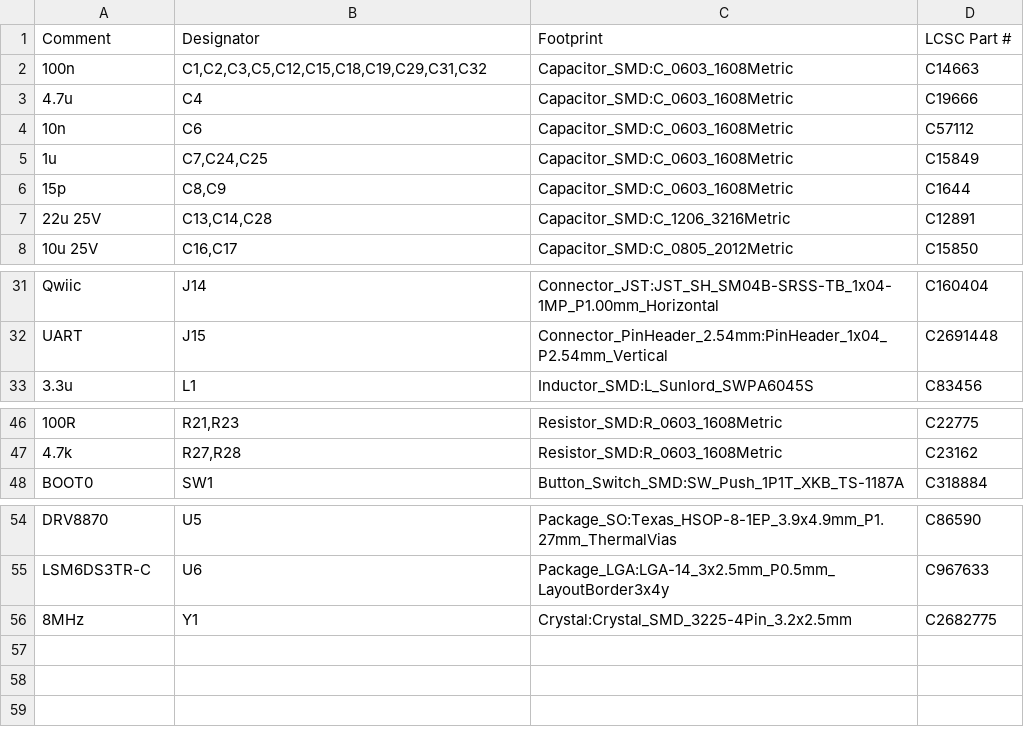
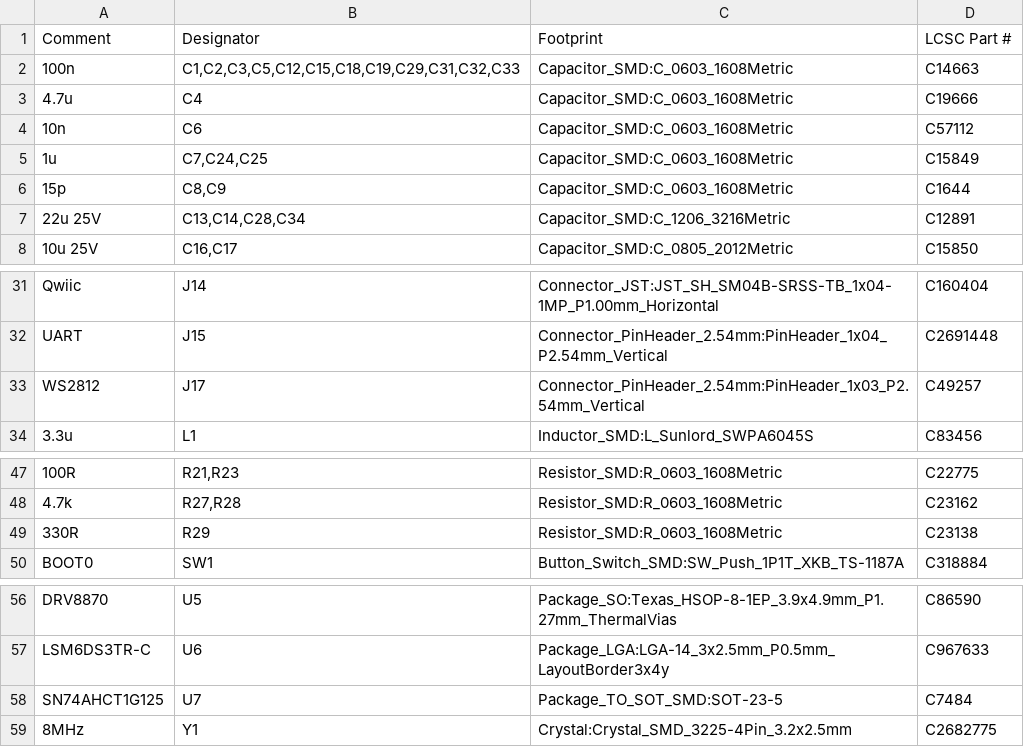
Before and after one commit to CagriCatik/STM32-HW-Design-with-KiCAD, a CSV file: stm32_prototype/production/rev-c/stm32_prototype_rev-c_bom.csv, drawn as a sheet; only a part is shown, gaps mark what is left out.

```diff
--- a/stm32_prototype/production/rev-c/stm32_prototype_rev-c_bom.csv
+++ b/stm32_prototype/production/rev-c/stm32_prototype_rev-c_bom.csv
@@ -1,3 +1,3 @@
 "Comment","Designator","Footprint","LCSC Part #"
-"100n","C1,C2,C3,C5,C12,C15,C18,C19,C29,C31,C32","Capacitor_SMD:C_0603_1608Metric","C14663"
+"100n","C1,C2,C3,C5,C12,C15,C18,C19,C29,C31,C32,C33","Capacitor_SMD:C_0603_1608Metric","C14663"
 "4.7u","C4","Capacitor_SMD:C_0603_1608Metric","C19666"
@@ -6,3 +6,3 @@
 "15p","C8,C9","Capacitor_SMD:C_0603_1608Metric","C1644"
-"22u 25V","C13,C14,C28","Capacitor_SMD:C_1206_3216Metric","C12891"
+"22u 25V","C13,C14,C28,C34","Capacitor_SMD:C_1206_3216Metric","C12891"
 "10u 25V","C16,C17","Capacitor_SMD:C_0805_2012Metric","C15850"
@@ -32,2 +32,3 @@
 "UART","J15","Connector_PinHeader_2.54mm:PinHeader_1x04_P2.54mm_Vertical","C2691448"
+"WS2812","J17","Connector_PinHeader_2.54mm:PinHeader_1x03_P2.54mm_Vertical","C49257"
 "3.3u","L1","Inductor_SMD:L_Sunlord_SWPA6045S","C83456"
@@ -47,2 +48,3 @@
 "4.7k","R27,R28","Resistor_SMD:R_0603_1608Metric","C23162"
+"330R","R29","Resistor_SMD:R_0603_1608Metric","C23138"
 "BOOT0","SW1","Button_Switch_SMD:SW_Push_1P1T_XKB_TS-1187A","C318884"
@@ -55,2 +57,3 @@
 "LSM6DS3TR-C","U6","Package_LGA:LGA-14_3x2.5mm_P0.5mm_LayoutBorder3x4y","C967633"
+"SN74AHCT1G125","U7","Package_TO_SOT_SMD:SOT-23-5","C7484"
 "8MHz","Y1","Crystal:Crystal_SMD_3225-4Pin_3.2x2.5mm","C2682775"
```
Also changed, not shown: stm32_prototype/production/rev-c/stm32_prototype_rev-c_cpl.csv, 34 other files.
